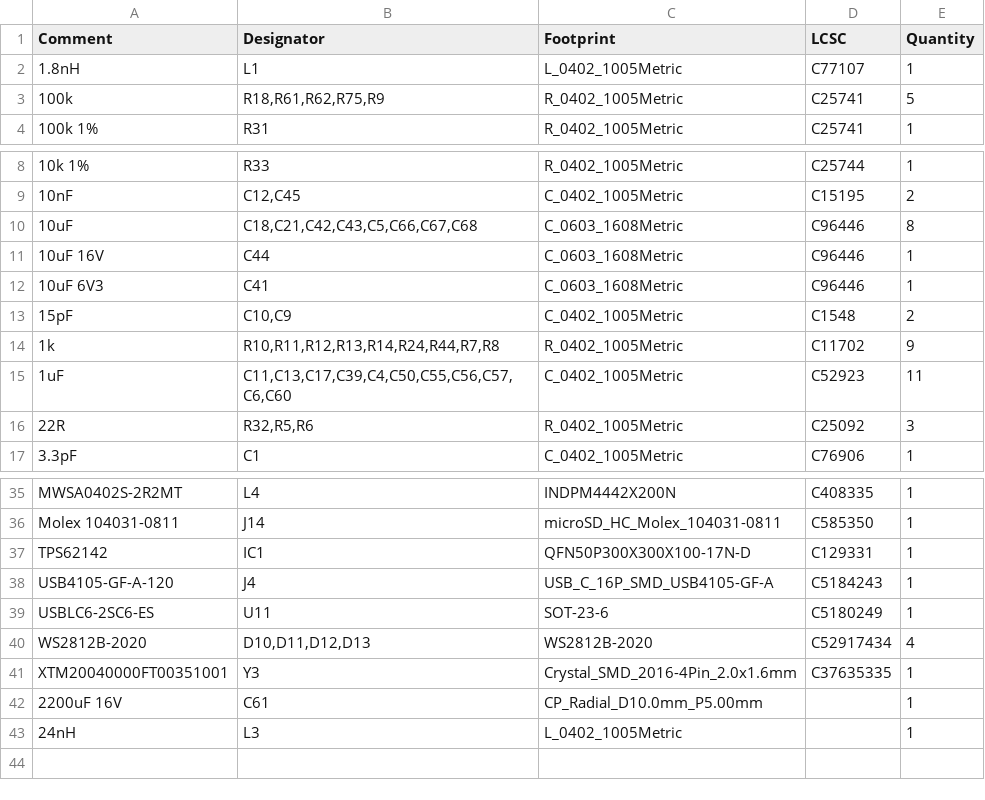
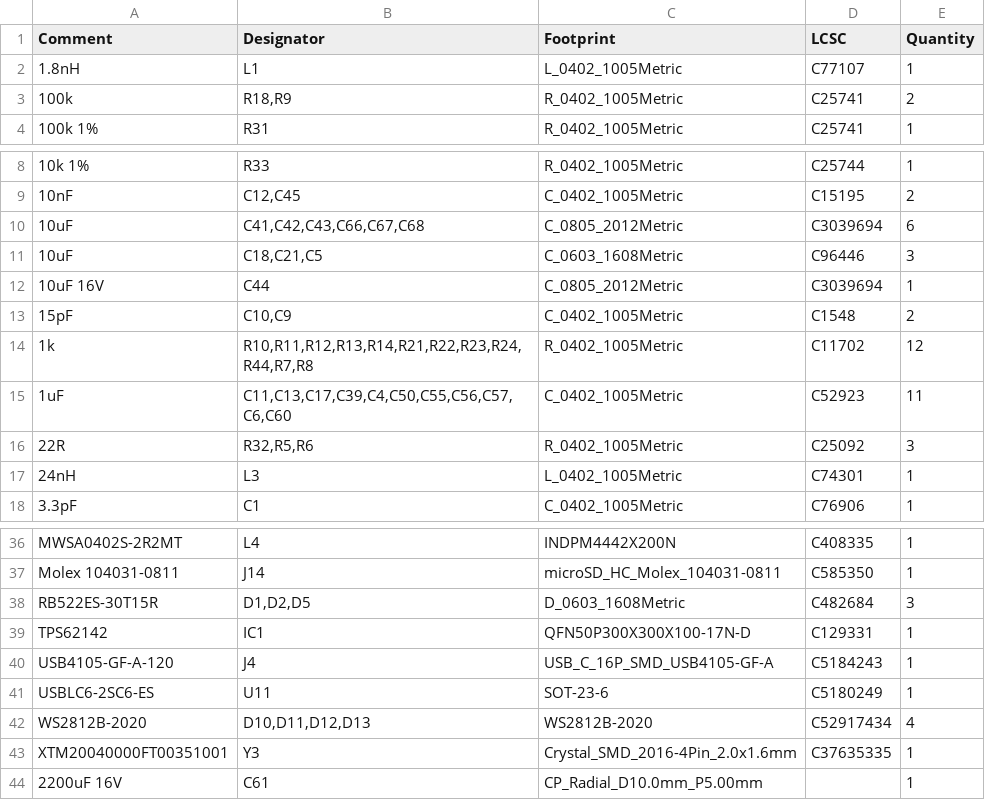
Before and after one commit to PTR-projects/PTR_mini_hardware, a CSV file: PTR_mini_pcb/jlcpcb/production_files/BOM-PTR_mini_pcb.csv, drawn as a sheet; only a part is shown, gaps mark what is left out.

```diff
--- a/PTR_mini_pcb/jlcpcb/production_files/BOM-PTR_mini_pcb.csv
+++ b/PTR_mini_pcb/jlcpcb/production_files/BOM-PTR_mini_pcb.csv
@@ -2,3 +2,3 @@ Comment,Designator,Footprint,LCSC,Quantity
 1.8nH,L1,L_0402_1005Metric,C77107,1
-100k,"R18,R61,R62,R75,R9",R_0402_1005Metric,C25741,5
+100k,"R18,R9",R_0402_1005Metric,C25741,2
 100k 1%,R31,R_0402_1005Metric,C25741,1
@@ -9,9 +9,10 @@ Comment,Designator,Footprint,LCSC,Quantity
 10nF,"C12,C45",C_0402_1005Metric,C15195,2
-10uF,"C18,C21,C42,C43,C5,C66,C67,C68",C_0603_1608Metric,C96446,8
-10uF 16V,C44,C_0603_1608Metric,C96446,1
-10uF 6V3,C41,C_0603_1608Metric,C96446,1
+10uF,"C41,C42,C43,C66,C67,C68",C_0805_2012Metric,C3039694,6
+10uF,"C18,C21,C5",C_0603_1608Metric,C96446,3
+10uF 16V,C44,C_0805_2012Metric,C3039694,1
 15pF,"C10,C9",C_0402_1005Metric,C1548,2
-1k,"R10,R11,R12,R13,R14,R24,R44,R7,R8",R_0402_1005Metric,C11702,9
+1k,"R10,R11,R12,R13,R14,R21,R22,R23,R24,R44,R7,R8",R_0402_1005Metric,C11702,12
 1uF,"C11,C13,C17,C39,C4,C50,C55,C56,C57,C6,C60",C_0402_1005Metric,C52923,11
 22R,"R32,R5,R6",R_0402_1005Metric,C25092,3
+24nH,L3,L_0402_1005Metric,C74301,1
 3.3pF,C1,C_0402_1005Metric,C76906,1
@@ -36,2 +37,3 @@ MWSA0402S-2R2MT,L4,INDPM4442X200N,C408335,1
 Molex 104031-0811,J14,microSD_HC_Molex_104031-0811,C585350,1
+RB522ES-30T15R,"D1,D2,D5",D_0603_1608Metric,C482684,3
 TPS62142,IC1,QFN50P300X300X100-17N-D,C129331,1
@@ -42,2 +44 @@ XTM20040000FT00351001,Y3,Crystal_SMD_2016-4Pin_2.0x1.6mm,C37635335,1
 2200uF 16V,C61,CP_Radial_D10.0mm_P5.00mm,,1
-24nH,L3,L_0402_1005Metric,,1
```
Also changed, not shown: PTR_mini_pcb/jlcpcb/production_files/CPL-PTR_mini_pcb.csv, 25 other files.
